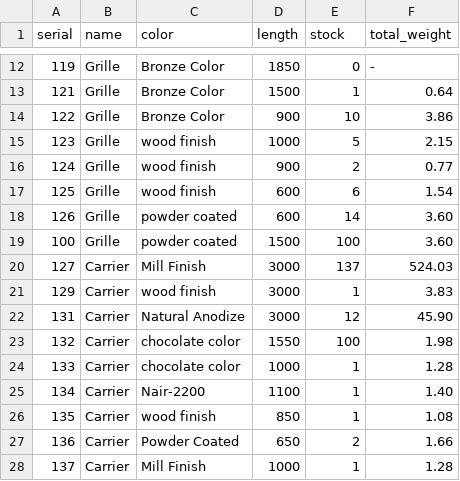
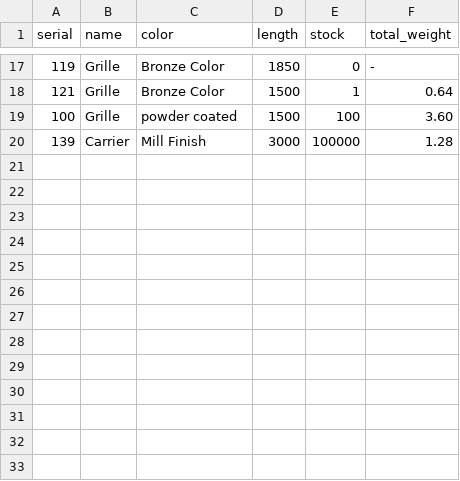
Before and after one commit to goelsnigdha02/vibrant-technik, a CSV file: inventory.csv, drawn as a sheet; only a part is shown, gaps mark what is left out; the diff covers the shown part only.

Commit message:
working grille+aerofoil

```diff
--- a/inventory.csv
+++ b/inventory.csv
@@ -13,16 +18,3 @@ serial,name,color,length,stock, total_weight
 121,Grille,Bronze Color,1500,1,0.64
-122,Grille,Bronze Color,900,10,3.86
-123,Grille,wood finish,1000,5,2.15
-124,Grille,wood finish,900,2,0.77
-125,Grille,wood finish,600,6,1.54
-126,Grille,powder coated,600,14,3.60
 100,Grille,powder coated,1500,100,3.60
-127,Carrier,Mill Finish,3000,137,524.03
-129,Carrier,wood finish,3000,1,3.83
-131,Carrier,Natural Anodize,3000,12,45.90
-132,Carrier,chocolate color,1550,100,1.98
-133,Carrier,chocolate color,1000,1,1.28
-134,Carrier,Nair-2200,1100,1,1.40
-135,Carrier,wood finish,850,1,1.08
-136,Carrier,Powder Coated,650,2,1.66
-137,Carrier,Mill Finish,1000,1,1.28
+139,Carrier,Mill Finish,3000,100000,1.28
```
Also changed, not shown: 7 added rows, 2 removed rows and 3 edited cells elsewhere in this file, 5 other files.
